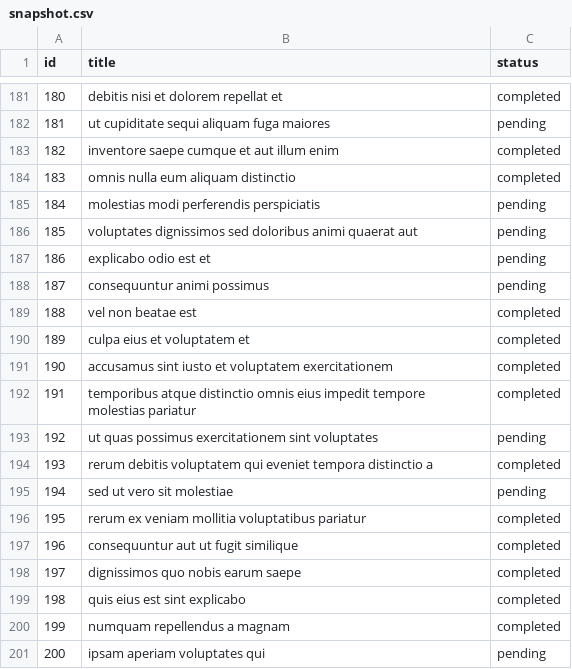
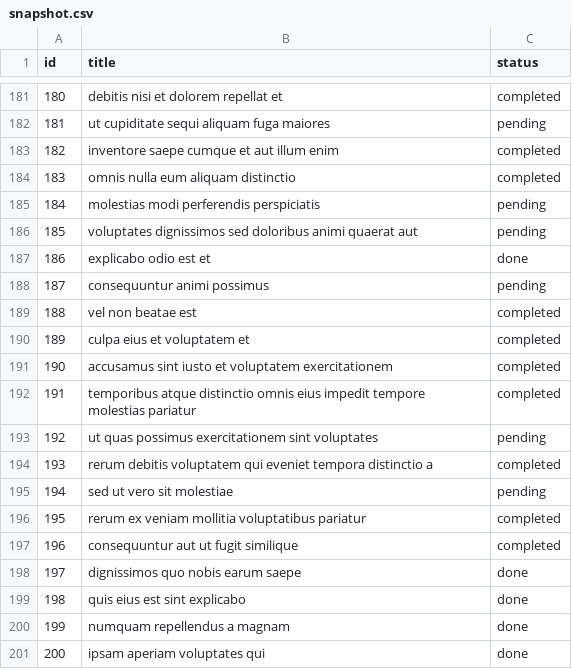
Before and after one commit to galeindor/arad-sales, a CSV file: snapshot.csv, drawn as a sheet; only a part is shown, gaps mark what is left out.

Commit message:
add changes again

```diff
--- a/snapshot.csv
+++ b/snapshot.csv
@@ -186,3 +186,3 @@ id,title,status
 185,voluptates dignissimos sed doloribus animi quaerat aut,pending
-186,explicabo odio est et,pending
+186,explicabo odio est et,done
 187,consequuntur animi possimus,pending
@@ -197,5 +197,5 @@ id,title,status
 196,consequuntur aut ut fugit similique,completed
-197,dignissimos quo nobis earum saepe,completed
-198,quis eius est sint explicabo,completed
-199,numquam repellendus a magnam,completed
-200,ipsam aperiam voluptates qui,pending
+197,dignissimos quo nobis earum saepe,done
+198,quis eius est sint explicabo,done
+199,numquam repellendus a magnam,done
+200,ipsam aperiam voluptates qui,done
```
